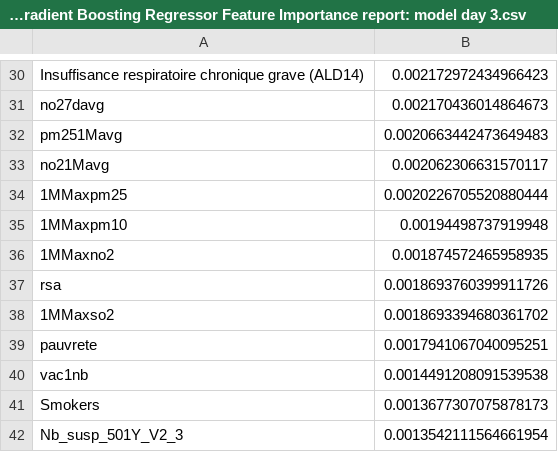
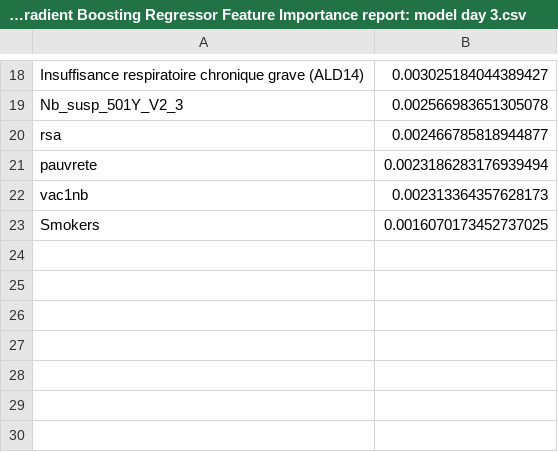
Before and after one commit to limiteinductive/covsco, a CSV file: feature_importance/SCIKIT Learn's Gradient Boosting Regressor Feature Importance report: model day 3.csv, drawn as a sheet; only a part is shown, gaps mark what is left out; removed rows and columns are numbered as before the commit, all else as after; the diff covers the shown part only; the diff names each change by its address in the sheet, - before the commit and + after, or states it on an @@ line.

```diff
--- a/feature_importance/SCIKIT Learn's Gradient Boosting Regressor Feature Importance report: model day 3.csv
+++ b/feature_importance/SCIKIT Learn's Gradient Boosting Regressor Feature Importance report: model day 3.csv
-B18: 0.002172972434966423
+B18: 0.003025184044389427
-row 31: no27davg | 0.002170436014864673
-row 32: pm251Mavg | 0.0020663442473649483
-row 33: no21Mavg | 0.002062306631570117
-row 34: 1MMaxpm25 | 0.0020226705520880444
-row 35: 1MMaxpm10 | 0.00194498737919948
-row 36: 1MMaxno2 | 0.001874572465958935
+row 19: Nb_susp_501Y_V2_3 | 0.002566983651305078
-B20: 0.0018693760399911726
+B20: 0.002466785818944877
-row 38: 1MMaxso2 | 0.0018693394680361702
-B21: 0.0017941067040095251
+B21: 0.0023186283176939494
-B22: 0.0014491208091539538
+B22: 0.002313364357628173
-B23: 0.0013677307075878173
+B23: 0.0016070173452737025
-row 42: Nb_susp_501Y_V2_3 | 0.0013542111564661954
```
Also changed, not shown: 5 added rows, 17 removed rows and 11 edited cells elsewhere in this file, feature_importance/SCIKIT Learn's Gradient Boosting Regressor Feature Importance report: model day 0.csv, feature_importance/SCIKIT Learn's Gradient Boosting Regressor Feature Importance report: model day 1.csv, 32 other files.
